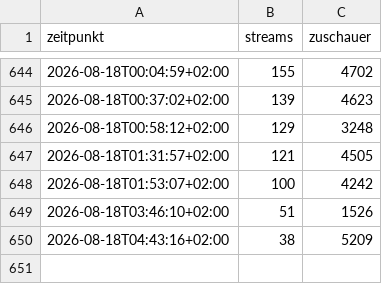
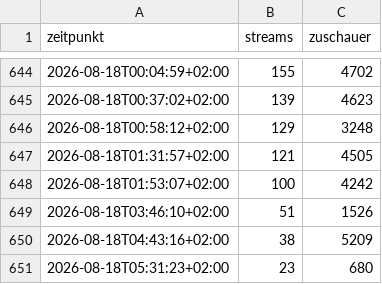
Before and after one commit to MartinM02/twitch-statistik, a CSV file: lol_streams.csv, drawn as a sheet; only a part is shown, gaps mark what is left out.

```diff
--- a/lol_streams.csv
+++ b/lol_streams.csv
@@ -650 +650,2 @@ zeitpunkt,streams,zuschauer
 2026-08-18T04:43:16+02:00,38,5209
+2026-08-18T05:31:23+02:00,23,680
```
Also changed, not shown: 1 other file.
